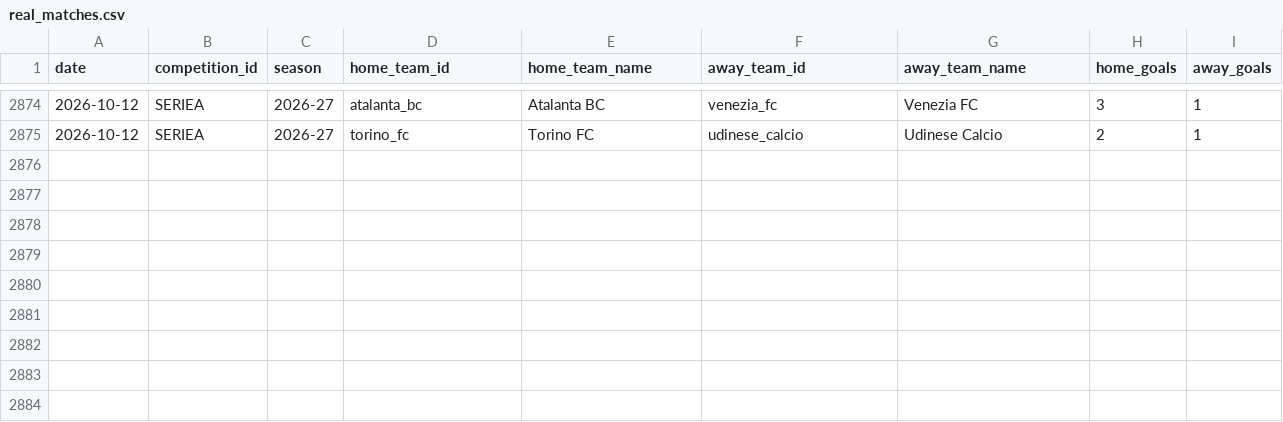
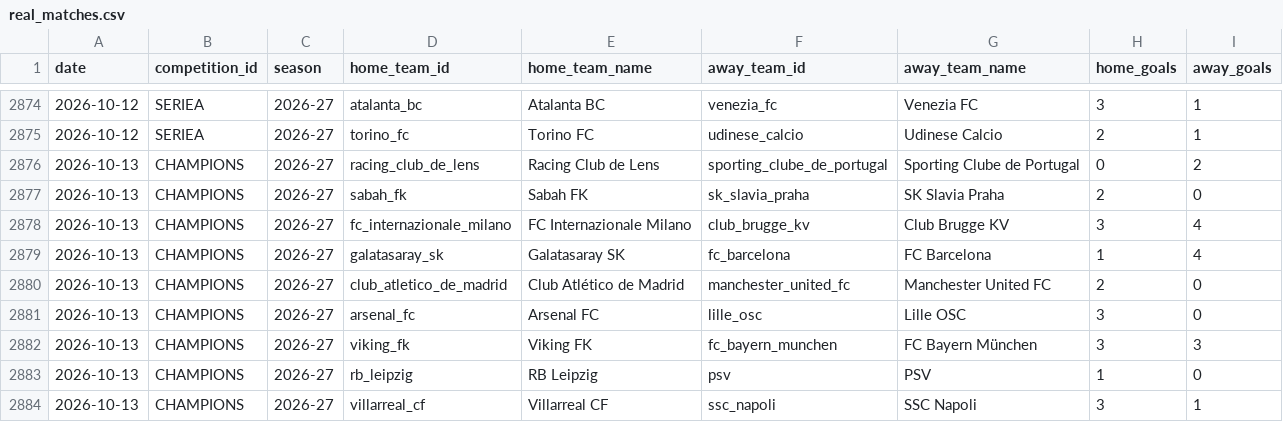
Before and after one commit to alesinho777/botinho777, a CSV file: data/raw/real_matches.csv, drawn as a sheet; only a part is shown, gaps mark what is left out.

```diff
--- a/data/raw/real_matches.csv
+++ b/data/raw/real_matches.csv
@@ -2875 +2875,10 @@ date,competition_id,season,home_team_id,home_team_name,away_team_id,away_team_na
 2026-10-12,SERIEA,2026-27,torino_fc,Torino FC,udinese_calcio,Udinese Calcio,2,1
+2026-10-13,CHAMPIONS,2026-27,racing_club_de_lens,Racing Club de Lens,sporting_clube_de_portugal,Sporting Clube de Portugal,0,2
+2026-10-13,CHAMPIONS,2026-27,sabah_fk,Sabah FK,sk_slavia_praha,SK Slavia Praha,2,0
+2026-10-13,CHAMPIONS,2026-27,fc_internazionale_milano,FC Internazionale Milano,club_brugge_kv,Club Brugge KV,3,4
+2026-10-13,CHAMPIONS,2026-27,galatasaray_sk,Galatasaray SK,fc_barcelona,FC Barcelona,1,4
+2026-10-13,CHAMPIONS,2026-27,club_atletico_de_madrid,Club Atlético de Madrid,manchester_united_fc,Manchester United FC,2,0
+2026-10-13,CHAMPIONS,2026-27,arsenal_fc,Arsenal FC,lille_osc,Lille OSC,3,0
+2026-10-13,CHAMPIONS,2026-27,viking_fk,Viking FK,fc_bayern_munchen,FC Bayern München,3,3
+2026-10-13,CHAMPIONS,2026-27,rb_leipzig,RB Leipzig,psv,PSV,1,0
+2026-10-13,CHAMPIONS,2026-27,villarreal_cf,Villarreal CF,ssc_napoli,SSC Napoli,3,1
```
Also changed, not shown: data/raw/upcoming_fixtures.csv.
